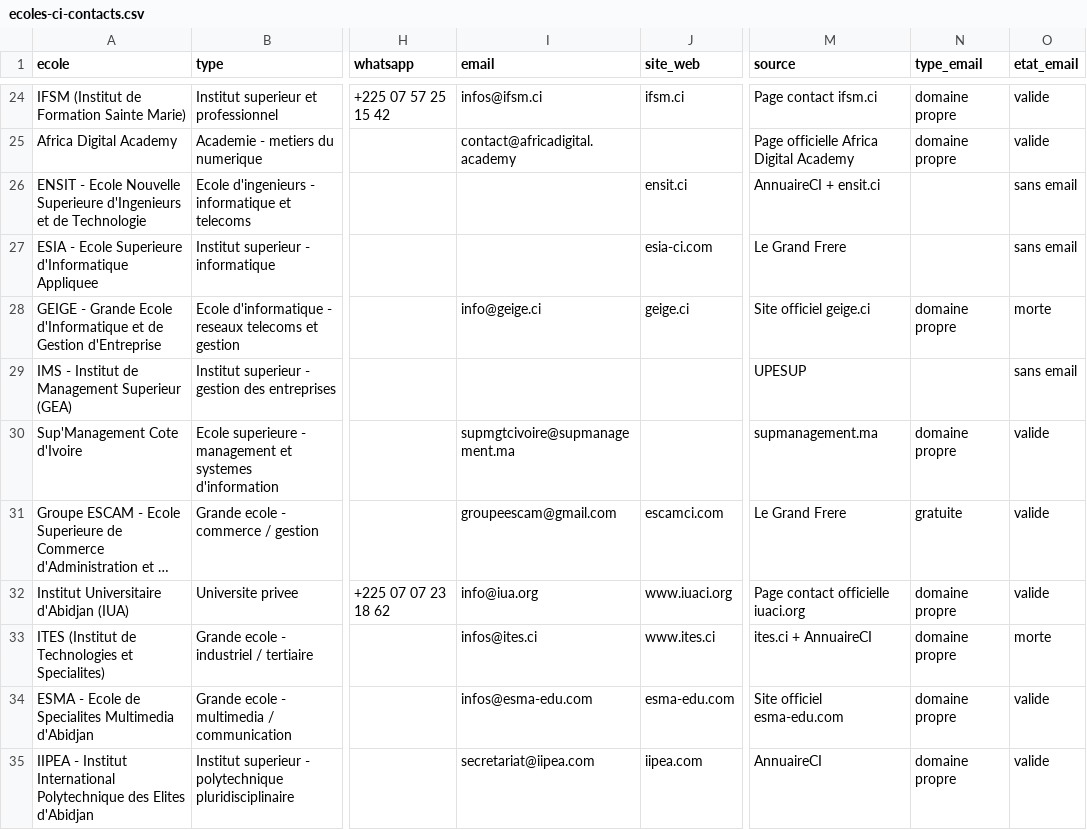
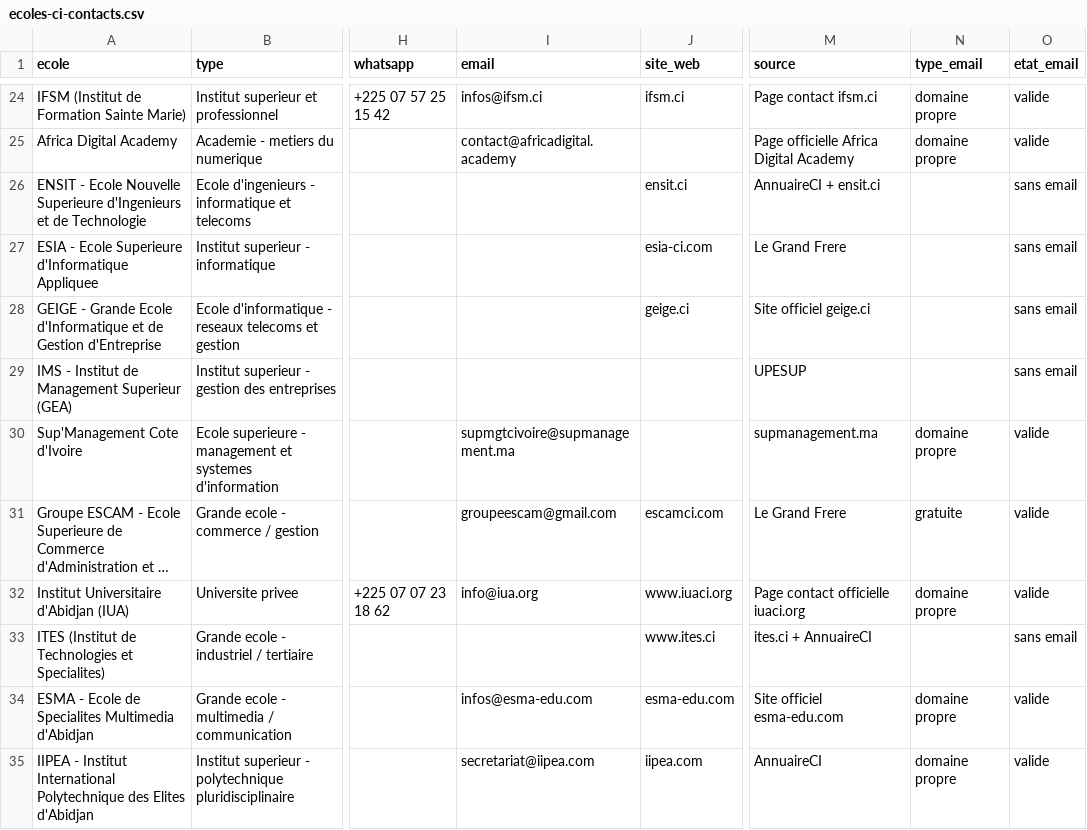
Before and after one commit to Soroboss/claude, a CSV file: prospection/ecoles-ci-contacts.csv, drawn as a sheet; only a part is shown, gaps mark what is left out; long unchanged cells end in …; the diff covers the shown part only; the diff names each change by its address in the sheet, - before the commit and + after, or states it on an @@ line.

```diff
--- a/prospection/ecoles-ci-contacts.csv
+++ b/prospection/ecoles-ci-contacts.csv
-I28 (email): info@geige.ci
+I28 (email): (empty)
-N28 (type_email): domaine propre
+N28 (type_email): (empty)
-O28 (etat_email): morte
+O28 (etat_email): sans email
-I33 (email): infos@ites.ci
+I33 (email): (empty)
-N33 (type_email): domaine propre
+N33 (type_email): (empty)
-O33 (etat_email): morte
+O33 (etat_email): sans email
```
Also changed, not shown: 49 edited cells elsewhere in this file, 3 other files.
